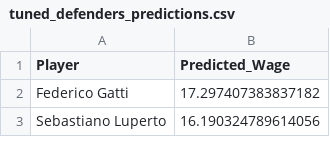
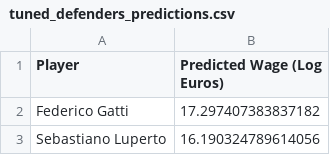
Before and after one commit to kezeani/109aproject, a CSV file: tuned_defenders_predictions.csv, drawn as a sheet; only a part is shown.

```diff
--- a/tuned_defenders_predictions.csv
+++ b/tuned_defenders_predictions.csv
@@ -1,2 +1,2 @@
-Player,Predicted_Wage
+Player,Predicted Wage (Log Euros)
 Federico Gatti,17.297407383837182
```
Also changed, not shown: tuned_forwards_predictions.csv, tuned_goalkeepers_predictions.csv, 2 other files.
